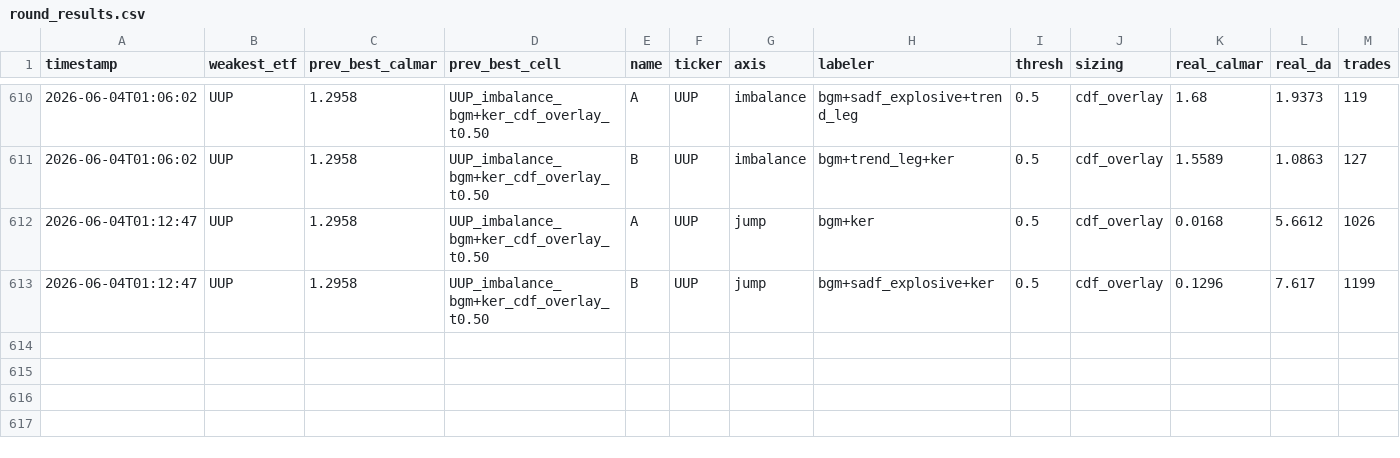
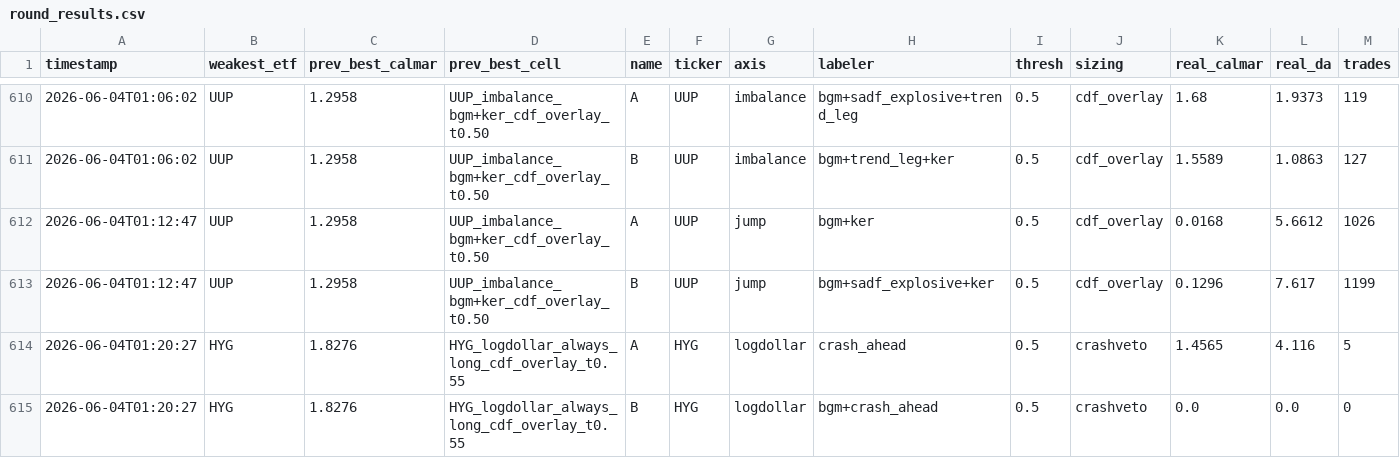
Before and after one commit to victor000000/quant-autoresearch, a CSV file: autoresearch/results/round_results.csv, drawn as a sheet; only a part is shown, gaps mark what is left out; rows hold the shown columns only; the diff names each change by its address in the sheet, - before the commit and + after, or states it on an @@ line.

Commit message:
HYG crash_ahead+crashveto: DISCARD (1.46, only 5 trades, < 1.83 buy-hold). Credit-tail-avoidance fails the V-recovery wall (vetoing the crash also misses the recovery); crashveto too sparse to deploy. Testing the other credit-timing angle (bgm regime + dd_overlay drawdown-aware) next.

```diff
--- a/autoresearch/results/round_results.csv
+++ b/autoresearch/results/round_results.csv
+row 614: 2026-06-04T01:20:27 | HYG | 1.8276 | HYG_logdollar_always_long_cdf_overlay_t0.55 | A | HYG | logdollar | crash_ahead | 0.5 | crashveto | 1.4565 | 4.116 | 5
+row 615: 2026-06-04T01:20:27 | HYG | 1.8276 | HYG_logdollar_always_long_cdf_overlay_t0.55 | B | HYG | logdollar | bgm+crash_ahead | 0.5 | crashveto | 0.0 | 0.0 | 0
```
Also changed, not shown: 3 other files.
